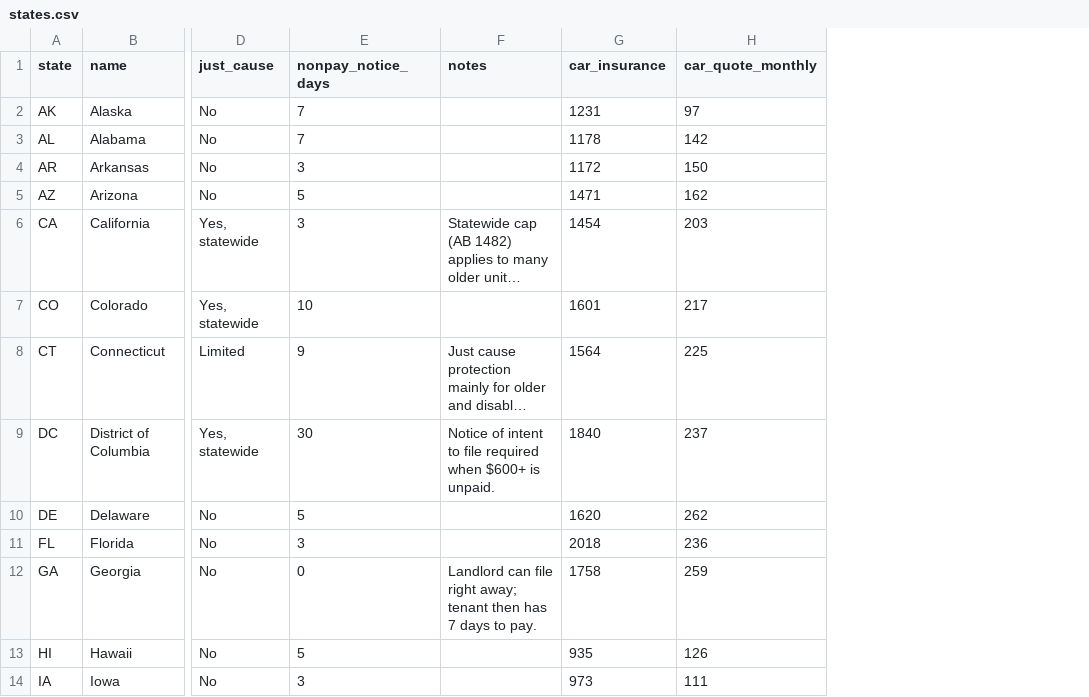
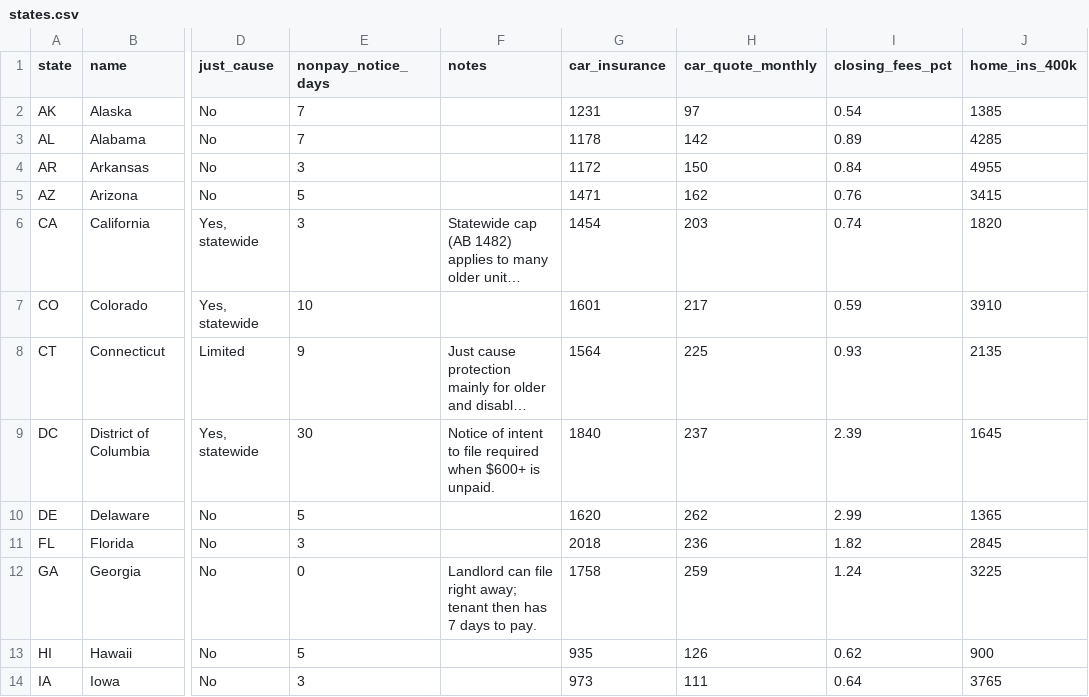
Before and after one commit to divyachari01/homescope, a CSV file: pipeline/states.csv, drawn as a sheet; only a part is shown, gaps mark what is left out; long unchanged cells end in …; the diff names each change by its address in the sheet, - before the commit and + after, or states it on an @@ line.

```diff
--- a/pipeline/states.csv
+++ b/pipeline/states.csv
+column I (closing_fees_pct), rows 2-14: 0.54 | 0.89 | 0.84 | 0.76 | 0.74 | 0.59 | 0.93 | 2.39 | 2.99 | 1.82 | 1.24 | 0.62 | 0.64
+column J (home_ins_400k), rows 2-14: 1385 | 4285 | 4955 | 3415 | 1820 | 3910 | 2135 | 1645 | 1365 | 2845 | 3225 | 900 | 3765
```
Also changed, not shown: 7 other files.
